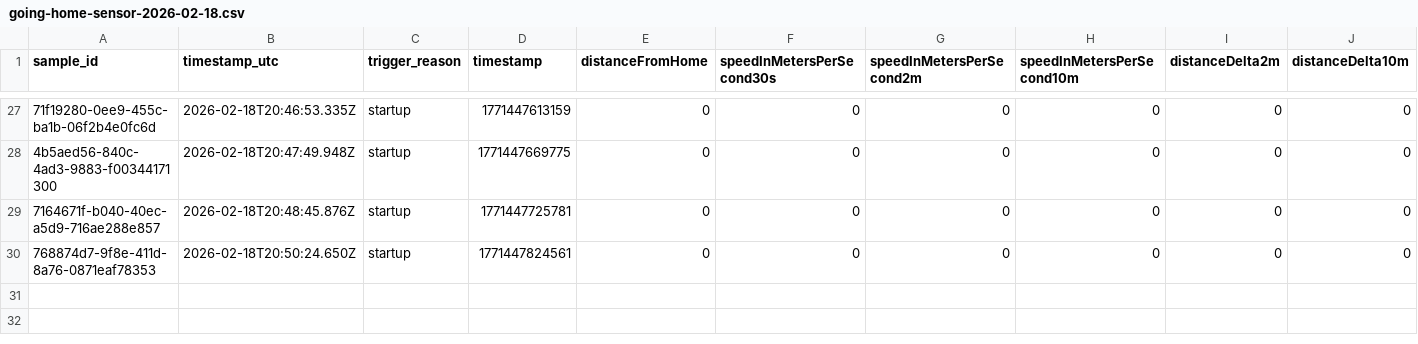
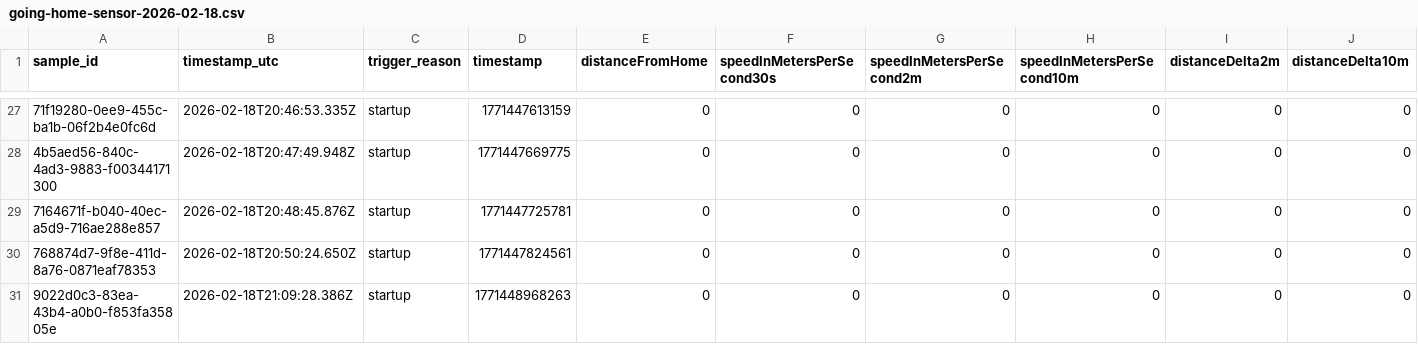
Before and after one commit to benwainwright/da-automations, a CSV file: .sensors/going-home-sensor-2026-02-18.csv, drawn as a sheet; only a part is shown, gaps mark what is left out; rows hold the shown columns only; the diff names each change by its address in the sheet, - before the commit and + after, or states it on an @@ line.

```diff
--- a/.sensors/going-home-sensor-2026-02-18.csv
+++ b/.sensors/going-home-sensor-2026-02-18.csv
+row 31: 9022d0c3-83ea-43b4-a0b0-f853fa35805e | 2026-02-18T21:09:28.386Z | startup | 1771448968263 | 0 | 0 | 0 | 0 | 0 | 0
```
Also changed, not shown: 4 other files.
